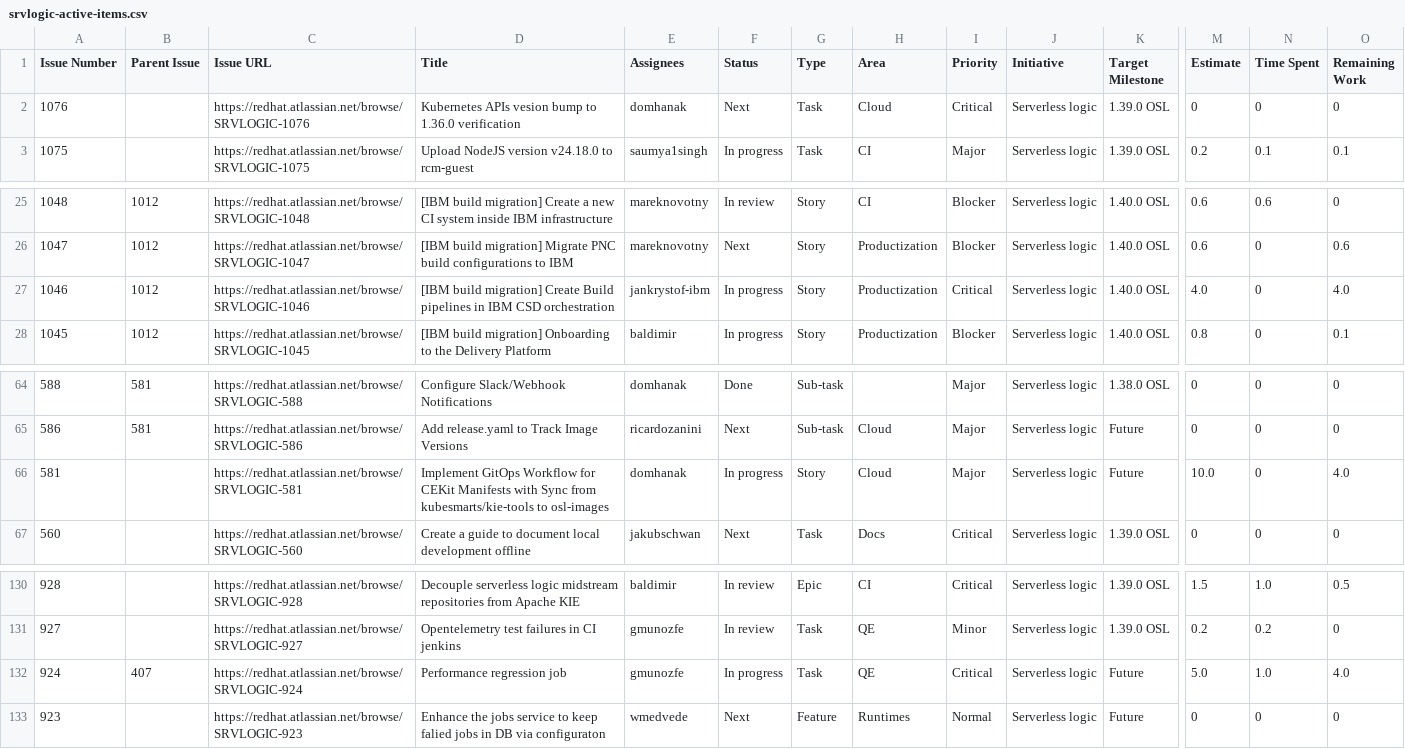
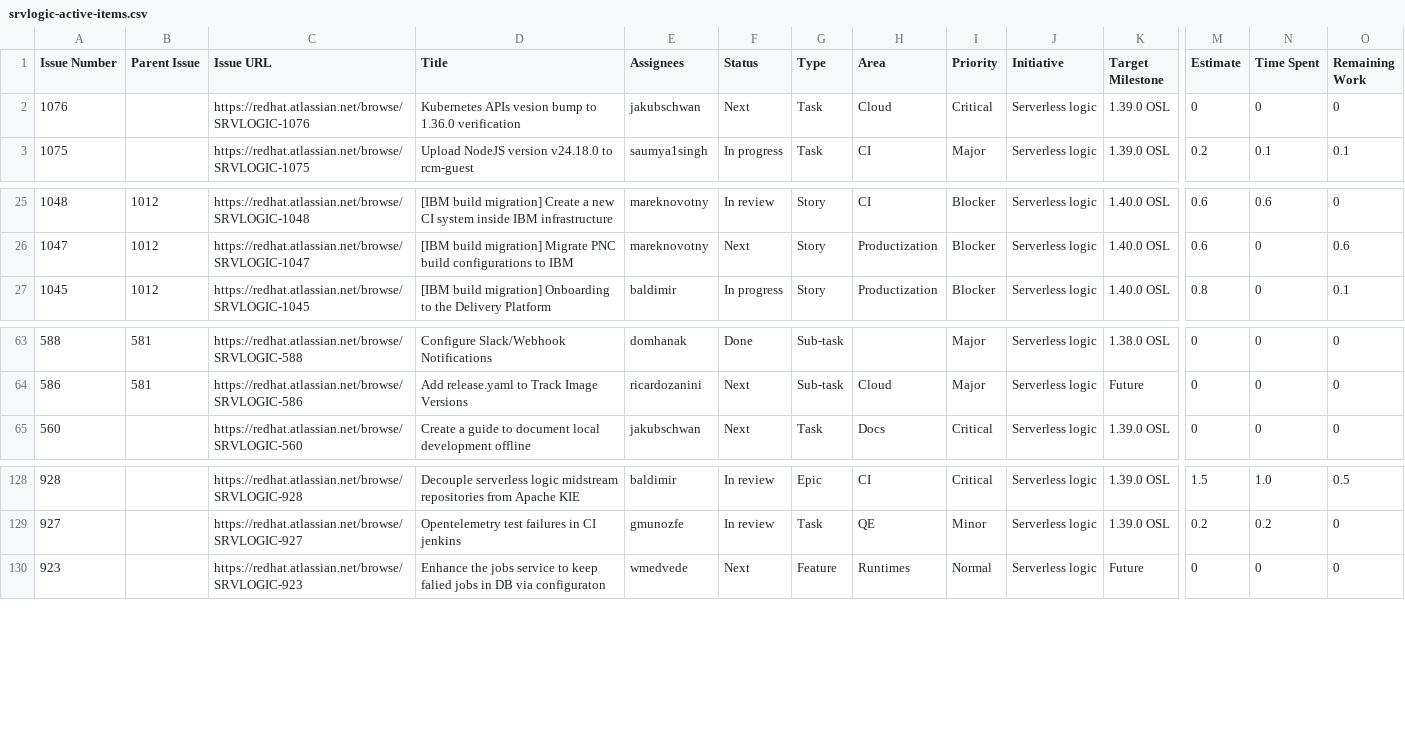
Before and after one commit to kubesmarts/pm-automations, a CSV file: exports/srvlogic-active-items.csv, drawn as a sheet; only a part is shown, gaps mark what is left out; rows hold the shown columns only; the diff names each change by its address in the sheet, - before the commit and + after, or states it on an @@ line.

```diff
--- a/exports/srvlogic-active-items.csv
+++ b/exports/srvlogic-active-items.csv
-E2 (Assignees): domhanak
+E2 (Assignees): jakubschwan
-row 27: 1046 | 1012 | https://redhat.atlassian.net/browse/SRVLOGIC-1046 | [IBM build migration] Create Build pipelines in IBM CSD orchestration | jankrystof-ibm | In progress | Story | Productization | Critical | Serverless logic | 1.40.0 OSL | 4.0 | 0 | 4.0
-row 66: 581 |  | https://redhat.atlassian.net/browse/SRVLOGIC-581 | Implement GitOps Workflow for CEKit Manifests with Sync from kubesmarts/kie-tools to osl-images | domhanak | In progress | Story | Cloud | Major | Serverless logic | Future | 10.0 | 0 | 4.0
-row 132: 924 | 407 | https://redhat.atlassian.net/browse/SRVLOGIC-924 | Performance regression job | gmunozfe | In progress | Task | QE | Critical | Serverless logic | Future | 5.0 | 1.0 | 4.0
```
Also changed, not shown: exports/quarkus-active-items.csv, exports/srvlogic-done-items.csv.
